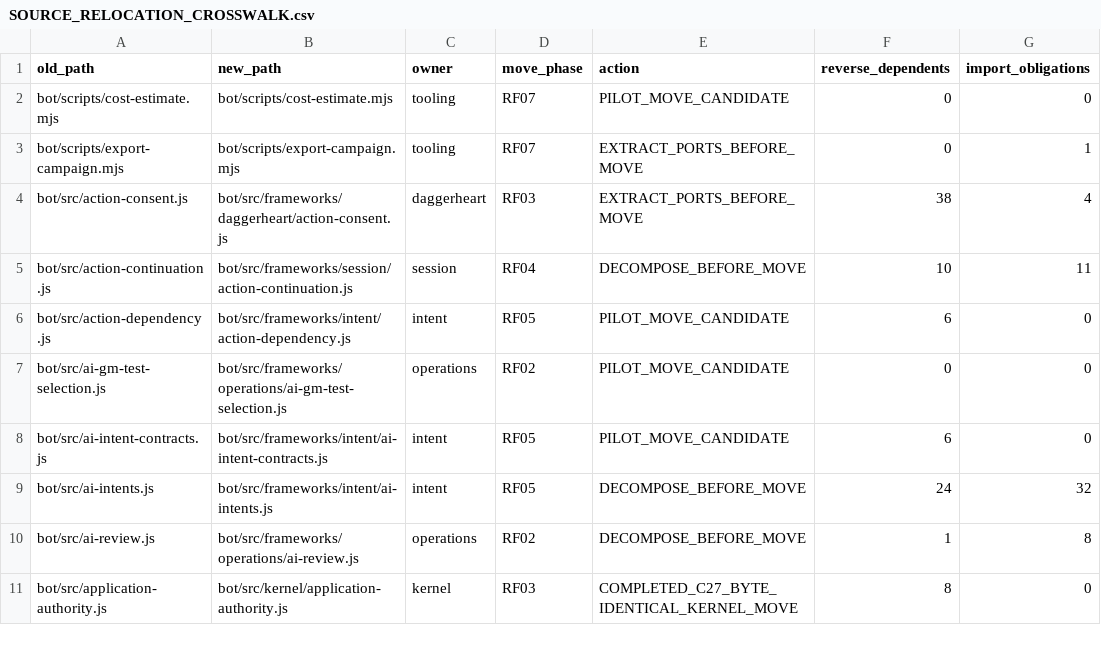
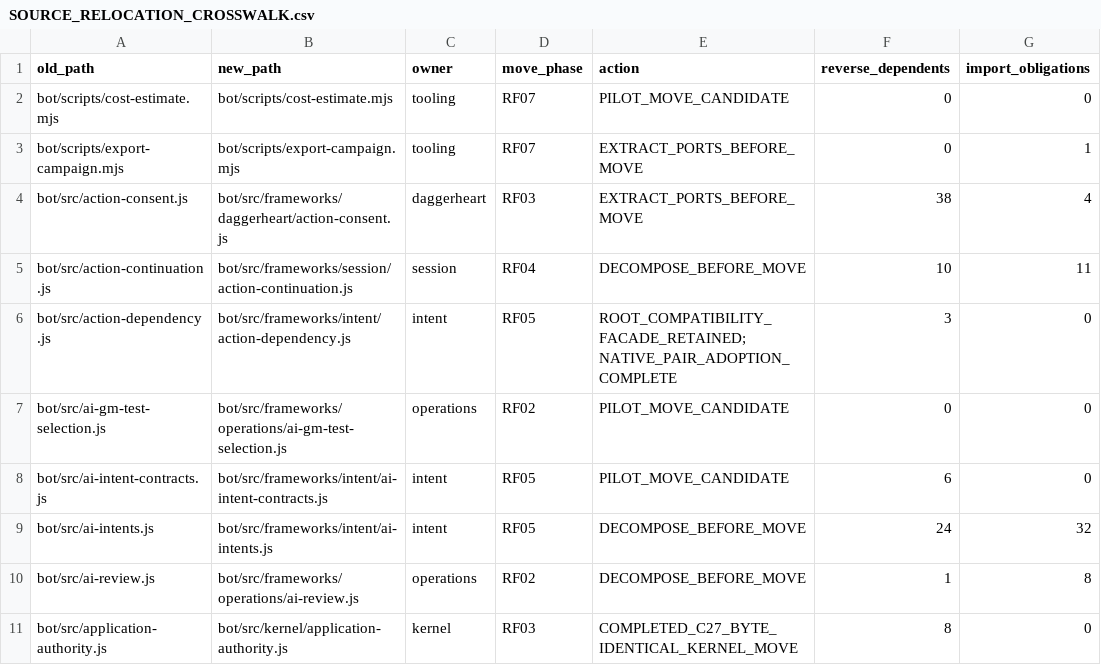
Before and after one commit to KeshireTheChaotic/Veiled_City, a CSV file: docs/Implementation_Plans/Framework_Refactor/SOURCE_RELOCATION_CROSSWALK.csv, drawn as a sheet; only a part is shown.

Commit message:
RF05 F04 C130 route Native action plans through Intent pair

```diff
--- a/docs/Implementation_Plans/Framework_Refactor/SOURCE_RELOCATION_CROSSWALK.csv
+++ b/docs/Implementation_Plans/Framework_Refactor/SOURCE_RELOCATION_CROSSWALK.csv
@@ -5,3 +5,3 @@ old_path,new_path,owner,move_phase,action,reverse_dependents,import_obligations
 "bot/src/action-continuation.js","bot/src/frameworks/session/action-continuation.js","session","RF04","DECOMPOSE_BEFORE_MOVE","10","11"
-"bot/src/action-dependency.js","bot/src/frameworks/intent/action-dependency.js","intent","RF05","PILOT_MOVE_CANDIDATE","6","0"
+"bot/src/action-dependency.js","bot/src/frameworks/intent/action-dependency.js","intent","RF05","ROOT_COMPATIBILITY_FACADE_RETAINED; NATIVE_PAIR_ADOPTION_COMPLETE","3","0"
 "bot/src/ai-gm-test-selection.js","bot/src/frameworks/operations/ai-gm-test-selection.js","operations","RF02","PILOT_MOVE_CANDIDATE","0","0"
```
Also changed, not shown: 15 other files.
